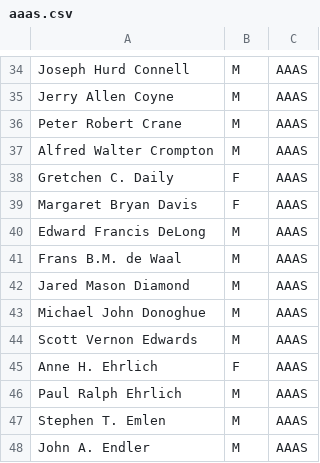
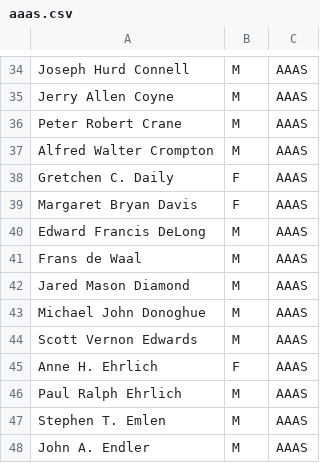
Before and after one commit to gregtyler/GoogleSuggestions, a CSV file: aaas.csv, drawn as a sheet; only a part is shown, gaps mark what is left out.

```diff
--- a/aaas.csv
+++ b/aaas.csv
@@ -40,3 +40,3 @@ Margaret Bryan Davis,F,AAAS
 Edward Francis DeLong,M,AAAS
-Frans B.M. de Waal,M,AAAS
+Frans de Waal,M,AAAS
 Jared Mason Diamond,M,AAAS
```
Also changed, not shown: hhmi.csv, ted.csv, 11 other files.
